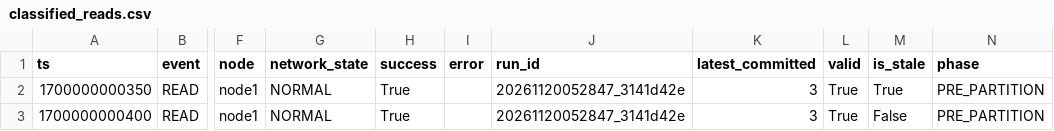
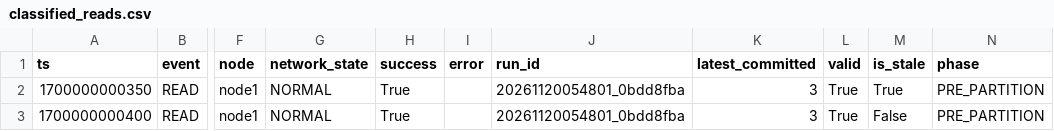
Before and after one commit to moon-1209/nosql-catalog-cap-lab, a CSV file: results/master_run/selftest_stale/classified_reads.csv, drawn as a sheet; only a part is shown, gaps mark what is left out; the diff names each change by its address in the sheet, - before the commit and + after, or states it on an @@ line.

```diff
--- a/results/master_run/selftest_stale/classified_reads.csv
+++ b/results/master_run/selftest_stale/classified_reads.csv
-J2:J3 (run_id): 20261120052847_3141d42e
+J2:J3 (run_id): 20261120054801_0bdd8fba
```
Also changed, not shown: 6 other files.
